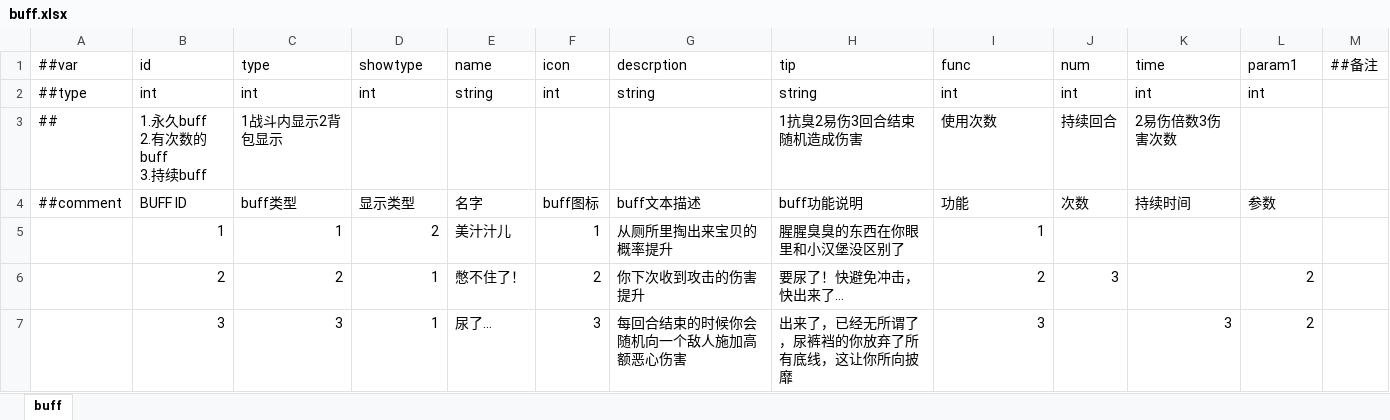
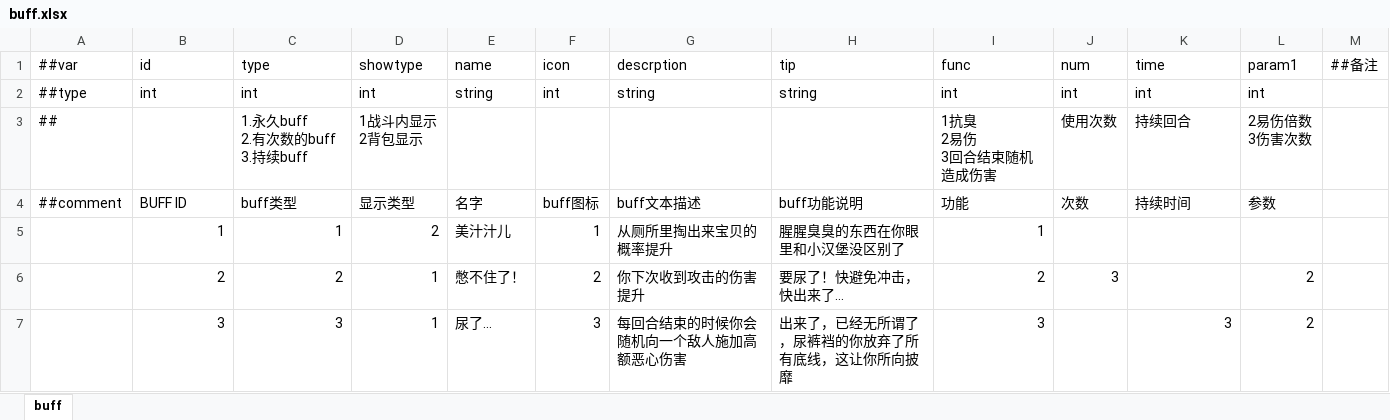
Before and after one commit to SaluteBEE/Hippo-s-Epic, an Excel workbook: DataTables/Datas/buff.xlsx, sheet buff, drawn as a sheet; values as stored, in another font and other column widths than the file's, no borders; removed rows and columns are numbered as before the commit, all else as after; ↵ is a line break in a cell; the diff names each change by its address in the sheet, - before the commit and + after, or states it on an @@ line.

```diff
--- a/DataTables/Datas/buff.xlsx (sheet buff)
+++ b/DataTables/Datas/buff.xlsx (sheet buff)
-row 3: ## | 1.永久buff ↵ 2.有次数的buff ↵ 3.持续buff | 1战斗内显示2背包显示 |  |  |  |  | 1抗臭2易伤3回合结束随机造成伤害 | 使用次数 | 持续回合 | 2易伤倍数3伤害次数
+row 3: ## |  | 1.永久buff ↵ 2.有次数的buff ↵ 3.持续buff | 1战斗内显示 ↵ 2背包显示 |  |  |  |  | 1抗臭 ↵ 2易伤 ↵ 3回合结束随机造成伤害 | 使用次数 | 持续回合 | 2易伤倍数 ↵ 3伤害次数
```
Also changed, not shown: DataTables/Datas/item.xlsx.
